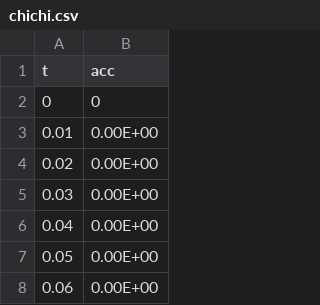
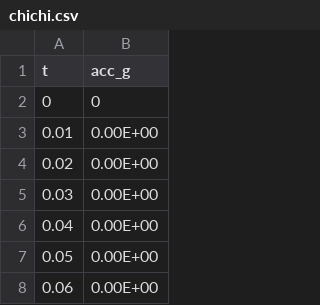
Before and after one commit to Santosh-Katuwal/Acceleration-time-history-to-velocity-and-displacement-time-hisotry-conversion, a CSV file: chichi.csv, drawn as a sheet; only a part is shown.

Commit message:
Update chichi.csv

```diff
--- a/chichi.csv
+++ b/chichi.csv
@@ -1,2 +1,2 @@
-t,acc
+t,acc_g
 0,0
```
